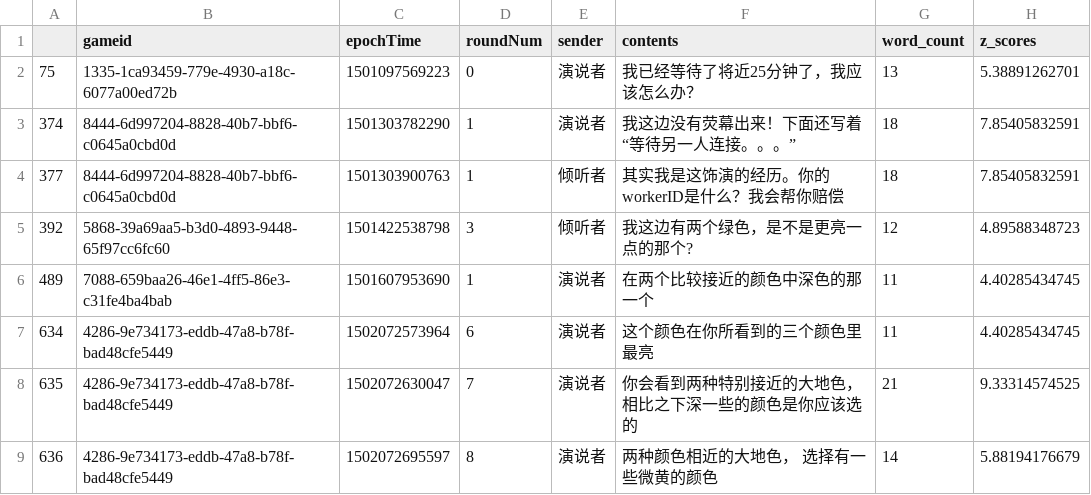
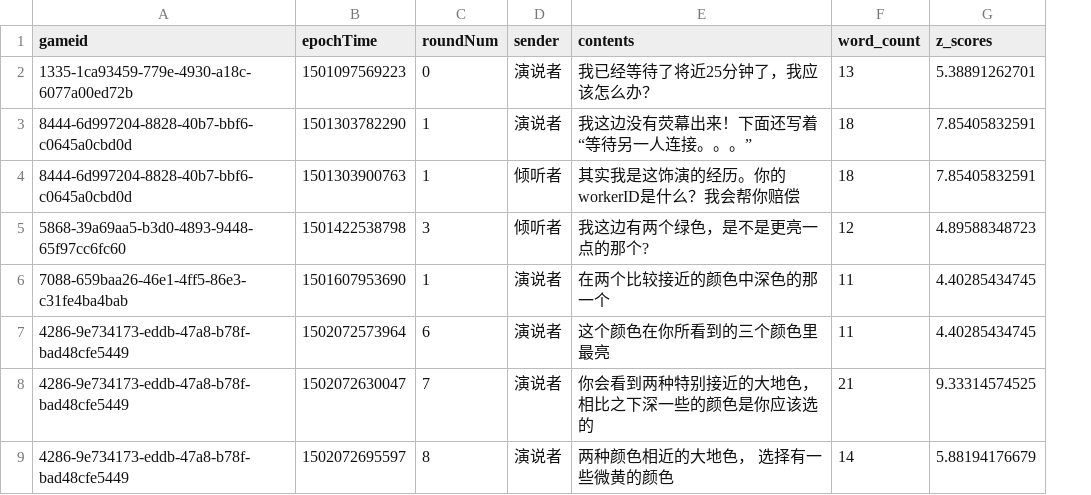
Before and after one commit to futurulus/coop-nets, a CSV file: languageAnalysis/data_input_cleaned/filtered_deleted_long_lengths.csv, drawn as a sheet; only a part is shown; the diff names each change by its address in the sheet, - before the commit and + after, or states it on an @@ line.

```diff
--- a/languageAnalysis/data_input_cleaned/filtered_deleted_long_lengths.csv
+++ b/languageAnalysis/data_input_cleaned/filtered_deleted_long_lengths.csv
-column A, rows 2-9: 75 | 374 | 377 | 392 | 489 | 634 | 635 | 636
```
Also changed, not shown: languageAnalysis/data_input_cleaned/filtered_deleted_spam.csv, 2 other files.
